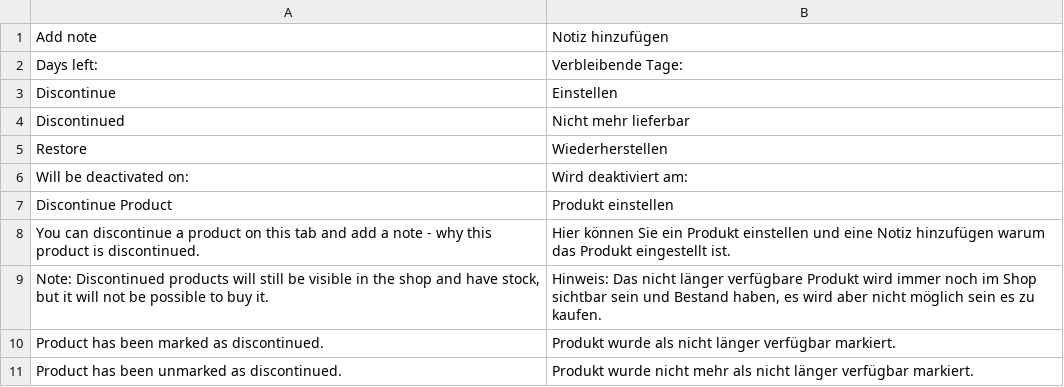
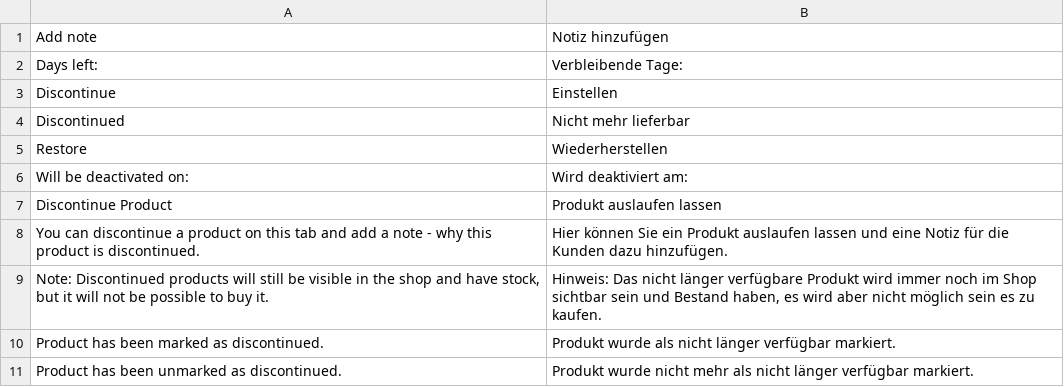
Before and after one commit to spryker/product-discontinued-gui, a CSV file: data/translation/Zed/de_DE.csv, drawn as a sheet.

Commit message:
PS-10063 Updated translations

```diff
--- a/data/translation/Zed/de_DE.csv
+++ b/data/translation/Zed/de_DE.csv
@@ -6,4 +6,4 @@ Restore,Wiederherstellen
 "Will be deactivated on:","Wird deaktiviert am:"
-"Discontinue Product","Produkt einstellen"
-"You can discontinue a product on this tab and add a note - why this product is discontinued.","Hier können Sie ein Produkt einstellen und eine Notiz hinzufügen warum das Produkt eingestellt ist."
+"Discontinue Product","Produkt auslaufen lassen"
+"You can discontinue a product on this tab and add a note - why this product is discontinued.","Hier können Sie ein Produkt auslaufen lassen und eine Notiz für die Kunden dazu hinzufügen."
 "Note: Discontinued products will still be visible in the shop and have stock, but it will not be possible to buy it.","Hinweis: Das nicht länger verfügbare Produkt wird immer noch im Shop sichtbar sein und Bestand haben, es wird aber nicht möglich sein es zu kaufen."
```
